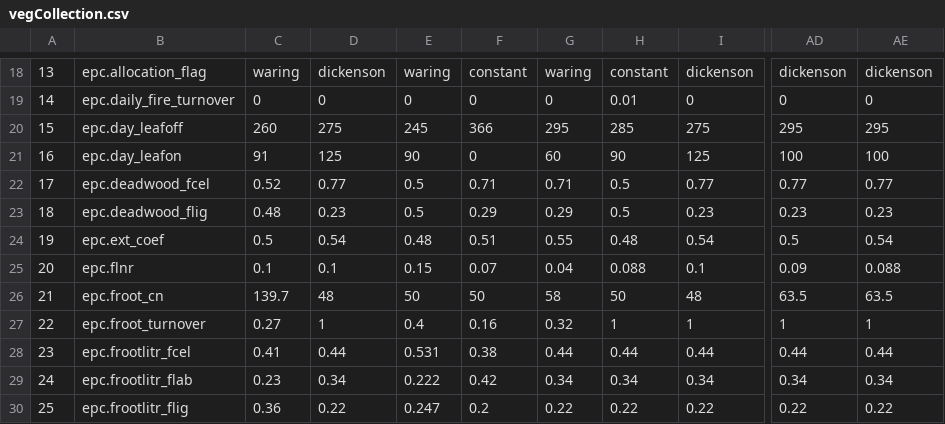
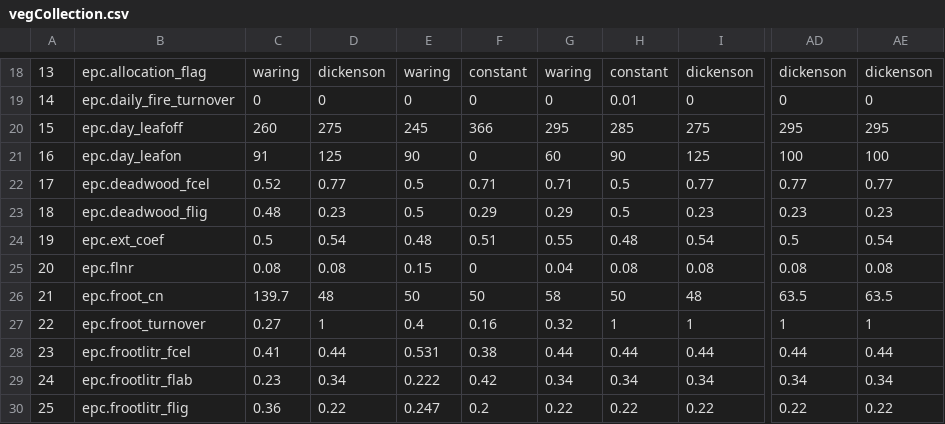
Before and after one commit to laurencelin/GIS2RHESSys, a CSV file: vegCollection.csv, drawn as a sheet; only a part is shown, gaps mark what is left out; the diff names each change by its address in the sheet, - before the commit and + after, or states it on an @@ line.

```diff
--- a/vegCollection.csv
+++ b/vegCollection.csv
-C25: 0.1
+C25: 0.08
-D25: 0.1
+D25: 0.08
-F25: 0.07
+F25: 0
-H25: 0.088
+H25: 0.08
-I25: 0.1
+I25: 0.08
-AD25: 0.09
+AD25: 0.08
-AE25: 0.088
+AE25: 0.08
```
Also changed, not shown: 1 other file.
